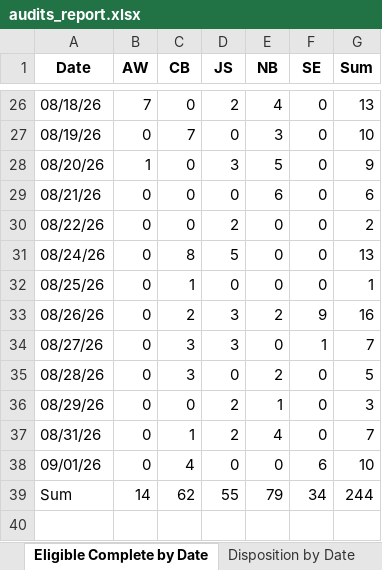
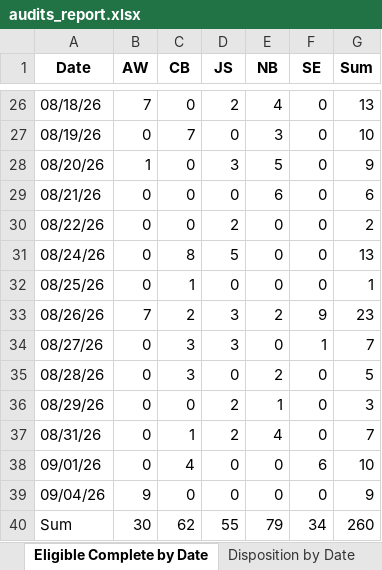
Before and after one commit to sshamblen/public, an Excel workbook: audits_report.xlsx, sheet Eligible Complete by Date, drawn as a sheet; only a part is shown, gaps mark what is left out; values as stored, in another font and other column widths than the file's, no borders; addresses are those after the commit; the diff names each change by its address in the sheet, - before the commit and + after, or states it on an @@ line.

```diff
--- a/audits_report.xlsx (sheet Eligible Complete by Date)
+++ b/audits_report.xlsx (sheet Eligible Complete by Date)
-B33 (AW): 0
+B33 (AW): 7
-G33 (Sum): 16
+G33 (Sum): 23
+row 39: 09/04/26 | 9 | 0 | 0 | 0 | 0 | 9
-B40 (AW): 14
+B40 (AW): 30
-G40 (Sum): 244
+G40 (Sum): 260
```
Also changed, not shown: sheet Data, sheet Disposition by Date, sheet Disposition by Staff.
